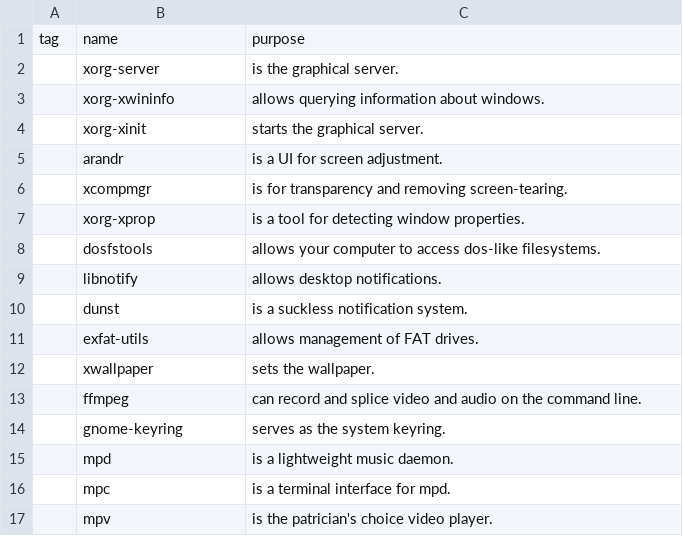
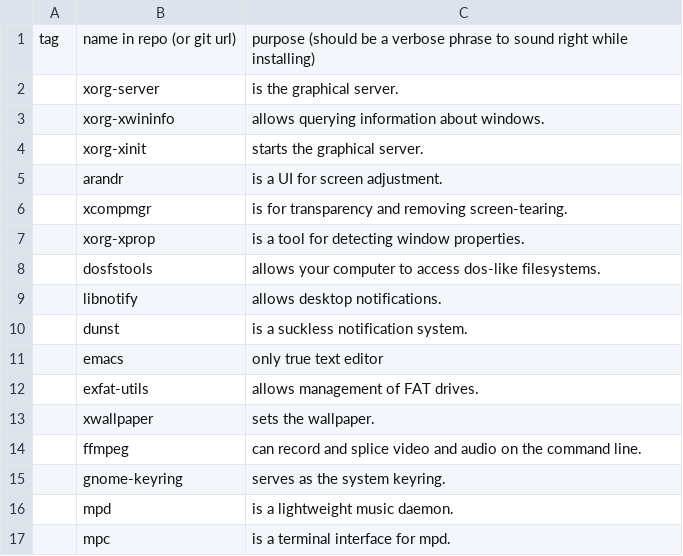
Before and after one commit to utkarsh181/AEBS, a CSV file: progs.csv, drawn as a sheet; only a part is shown; the shorter side is filled out with more unchanged rows.

```diff
--- a/progs.csv
+++ b/progs.csv
@@ -1,2 +1,2 @@
-tag,name,purpose
+tag, name in repo (or git url), purpose (should be a verbose phrase to sound right while installing)
 ,xorg-server,"is the graphical server."
@@ -10,2 +10,3 @@ tag,name,purpose
 ,dunst,"is a suckless notification system."
+,emacs,"only true text editor"
 ,exfat-utils,"allows management of FAT drives."
```
Also changed, not shown: 2 other files.
